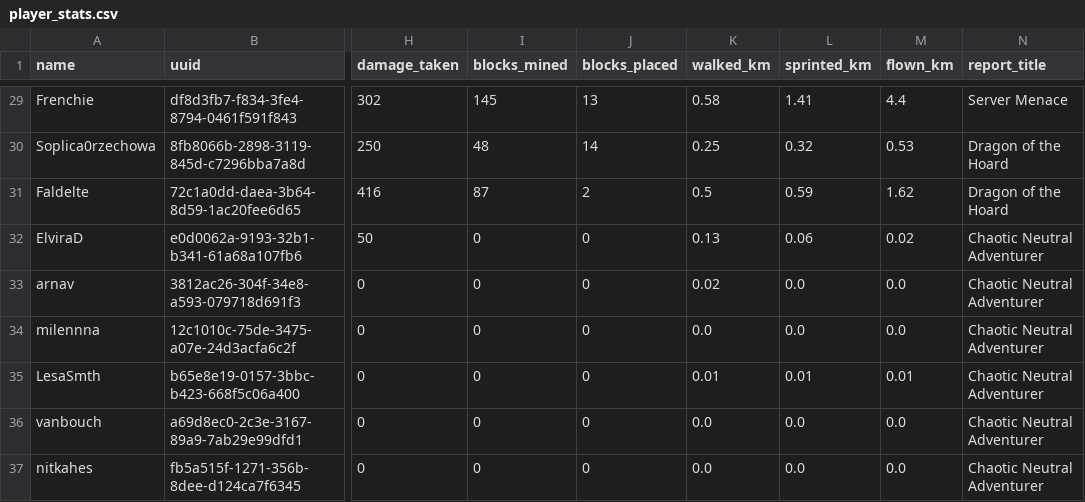
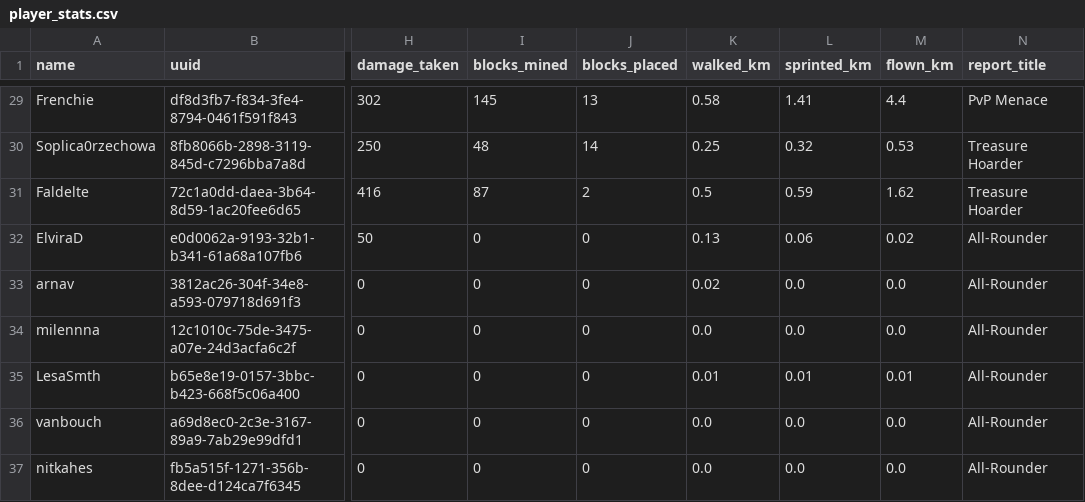
Before and after one commit to EgemenErin/MinecraftServerDataAnalysis, a CSV file: player_stats.csv, drawn as a sheet; only a part is shown, gaps mark what is left out; the diff covers the shown part only; the diff names each change by its address in the sheet, - before the commit and + after, or states it on an @@ line.

```diff
--- a/player_stats.csv
+++ b/player_stats.csv
-N29 (report_title): Server Menace
+N29 (report_title): PvP Menace
-N30:N31 (report_title): Dragon of the Hoard
+N30:N31 (report_title): Treasure Hoarder
-N32:N37 (report_title): Chaotic Neutral Adventurer
+N32:N37 (report_title): All-Rounder
```
Also changed, not shown: 27 edited cells elsewhere in this file, 7 other files.
